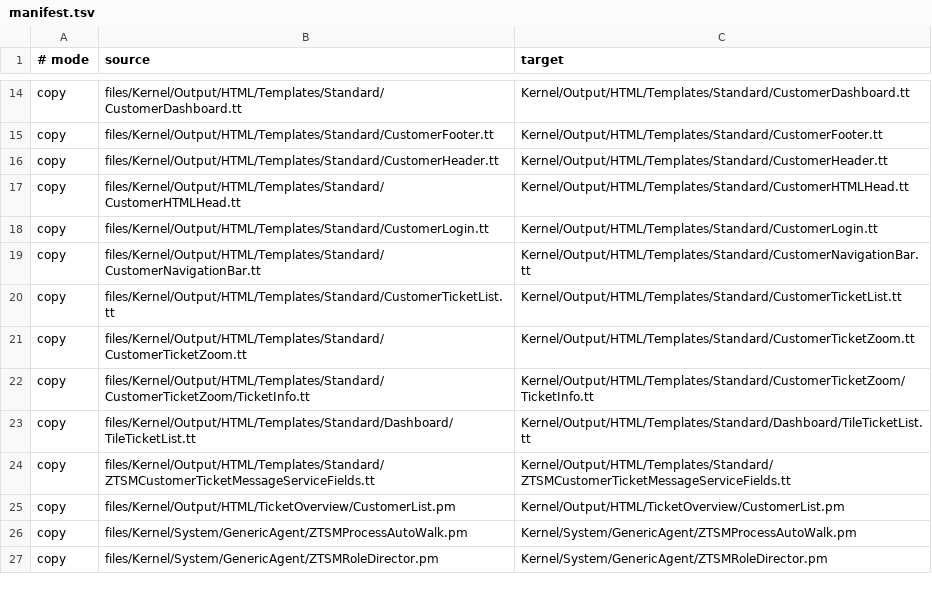
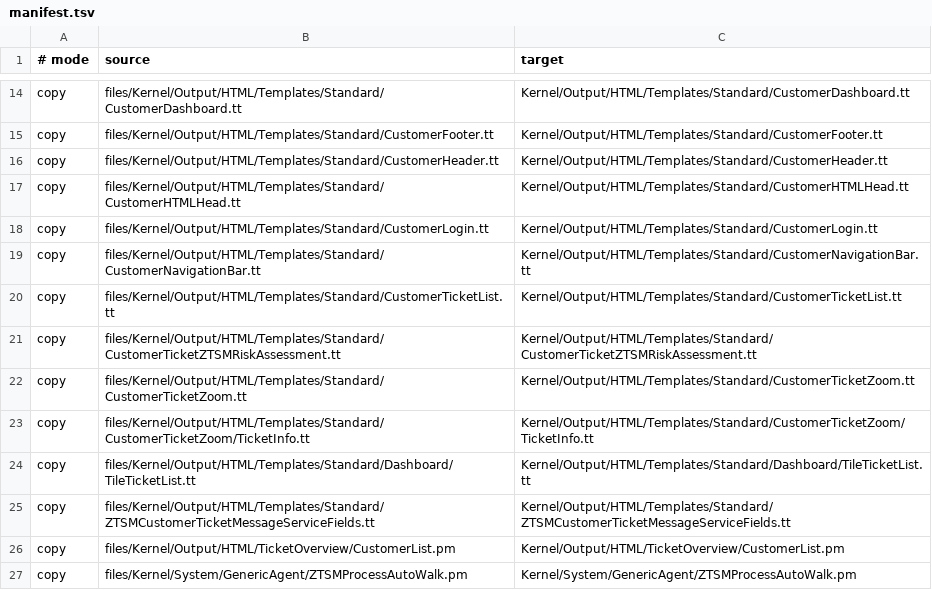
Before and after one commit to Zen1988/tessera, a TSV file: ZTSMOverlay/manifest.tsv, drawn as a sheet; only a part is shown, gaps mark what is left out; the shorter side is filled out with more unchanged rows; the diff names each change by its address in the sheet, - before the commit and + after, or states it on an @@ line.

Commit message:
risk assessment settled

```diff
--- a/ZTSMOverlay/manifest.tsv
+++ b/ZTSMOverlay/manifest.tsv
+row 21: copy | files/Kernel/Output/HTML/Templates/Standard/CustomerTicketZTSMRiskAssessment.tt | Kernel/Output/HTML/Templates/Standard/CustomerTicketZTSMRiskAssessment.tt
```
Also changed, not shown: 57 other files.
